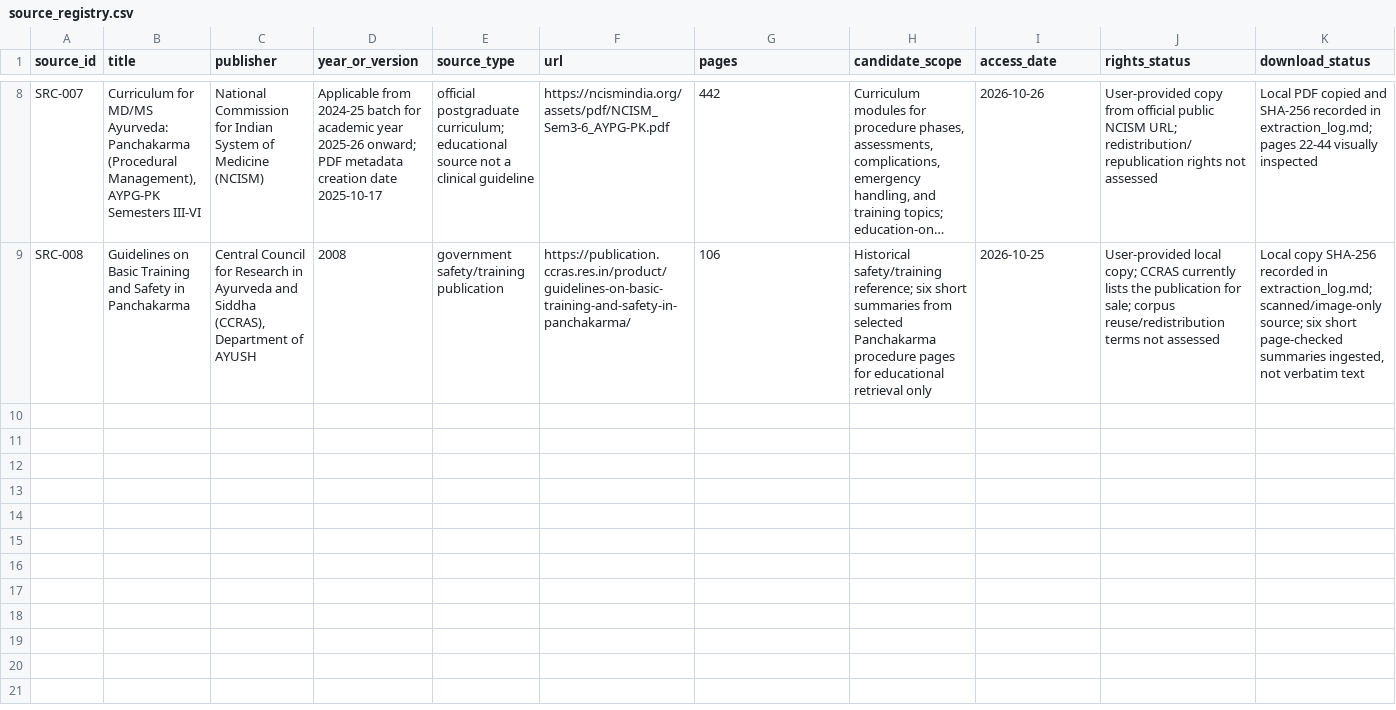
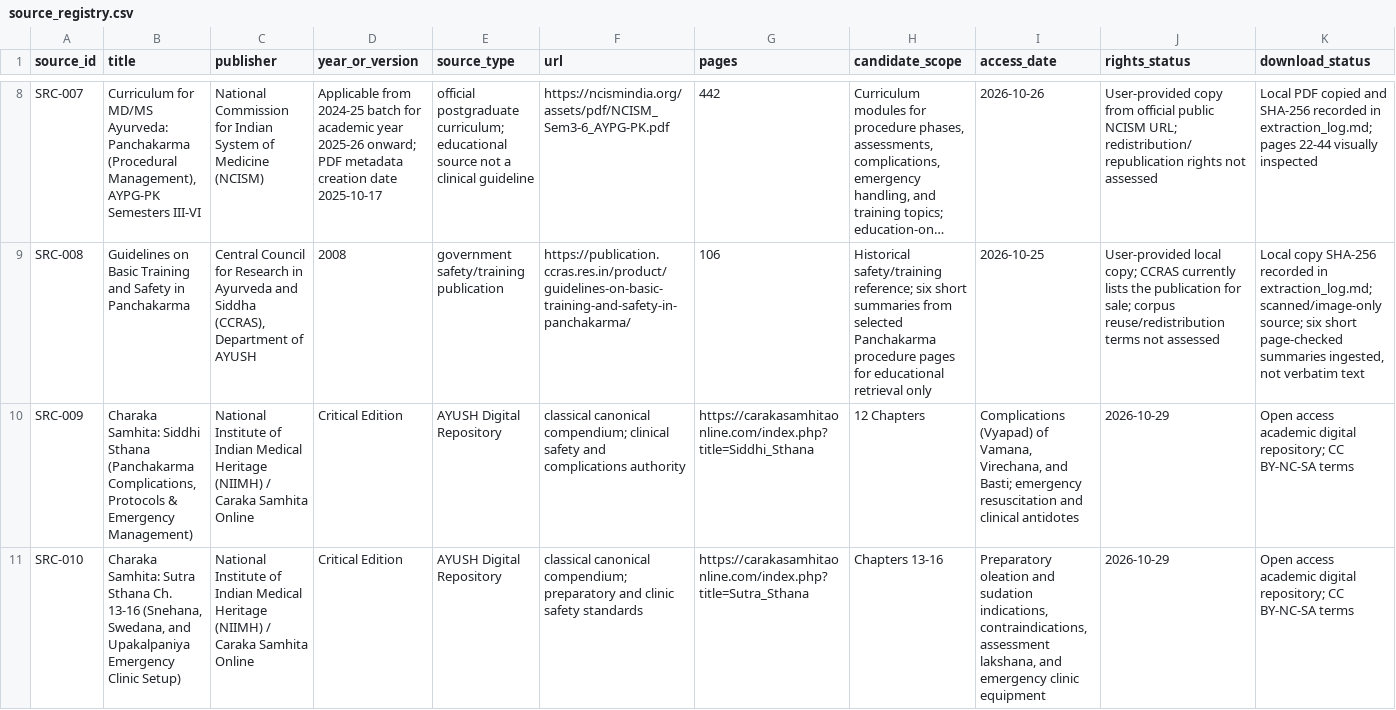
Before and after one commit to RohanJha17/vedai-evidence-retrieval-traceability-and-feedback-pipeline, a CSV file: research_dataset/source_registry.csv, drawn as a sheet; only a part is shown, gaps mark what is left out; long unchanged cells end in …; rows hold the shown columns only; the diff covers the shown part only; the diff names each change by its address in the sheet, - before the commit and + after, or states it on an @@ line.

```diff
--- a/research_dataset/source_registry.csv
+++ b/research_dataset/source_registry.csv
+row 10: SRC-009 | Charaka Samhita: Siddhi Sthana (Panchakarma Complications, Protocols & Emergency Management) | National Institute of Indian Medical Heritage (NIIMH) / Caraka Samhita Online | Critical Edition | AYUSH Digital Repository | classical canonical compendium; clinical safety and complications authority | https://carakasamhitaonline.com/index.php?title=Siddhi_Sthana | 12 Chapters | Complications (Vyapad) of Vamana, Virechana, and Basti; emergency resuscitation and clinical antidotes | 2026-10-29 | Open access academic digital repository; CC BY-NC-SA terms
+row 11: SRC-010 | Charaka Samhita: Sutra Sthana Ch. 13-16 (Snehana, Swedana, and Upakalpaniya Emergency Clinic Setup) | National Institute of Indian Medical Heritage (NIIMH) / Caraka Samhita Online | Critical Edition | AYUSH Digital Repository | classical canonical compendium; preparatory and clinic safety standards | https://carakasamhitaonline.com/index.php?title=Sutra_Sthana | Chapters 13-16 | Preparatory oleation and sudation indications, contraindications, assessment lakshana, and emergency clinic equipment | 2026-10-29 | Open access academic digital repository; CC BY-NC-SA terms
```
Also changed, not shown: 6 added rows elsewhere in this file, research_dataset/evaluation_queries_heldout_test.csv, research_dataset/evaluation_queries_synthetic_pilot.csv, 46 other files.
